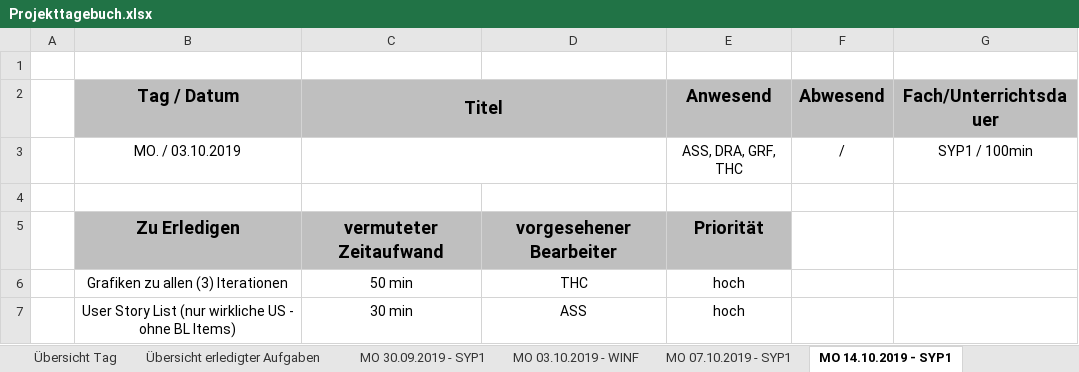
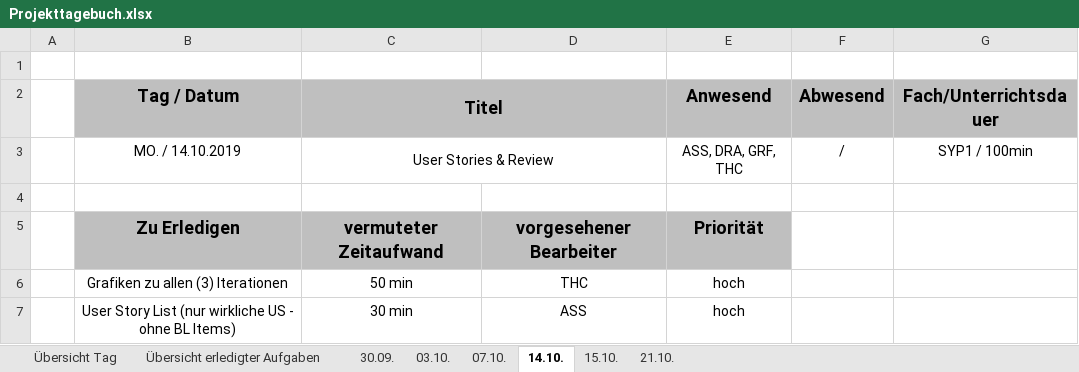
Before and after one commit to htl-thalerc/FVisual, an Excel workbook: FVisual_Documentation/Projekttagebuch.xlsx, sheet 14.10., drawn as a sheet; only a part is shown; values as stored, in another font and other column widths than the file's, no borders; the diff names each change by its address in the sheet, - before the commit and + after, or states it on an @@ line.

```diff
--- a/FVisual_Documentation/Projekttagebuch.xlsx (sheet 14.10.)
+++ b/FVisual_Documentation/Projekttagebuch.xlsx (sheet 14.10.)
-sheet tab: MO 30.09.2019 - SYP1
+sheet tab: 30.09.
-sheet tab: MO 03.10.2019 - WINF
+sheet tab: 03.10.
-sheet tab: MO 07.10.2019 - SYP1
+sheet tab: 07.10.
-sheet tab: MO 14.10.2019 - SYP1
+sheet tab: 14.10.
+sheet tab: 15.10.
+sheet tab: 21.10.
-B3 (Tag / Datum): MO. / 03.10.2019
+B3 (Tag / Datum): MO. / 14.10.2019
-C3 (Titel): (empty)
+C3 (Titel): User Stories & Review
```
Also changed, not shown: sheet Übersicht Tag, sheet Übersicht erledigter Aufgaben, sheet 03.10..
